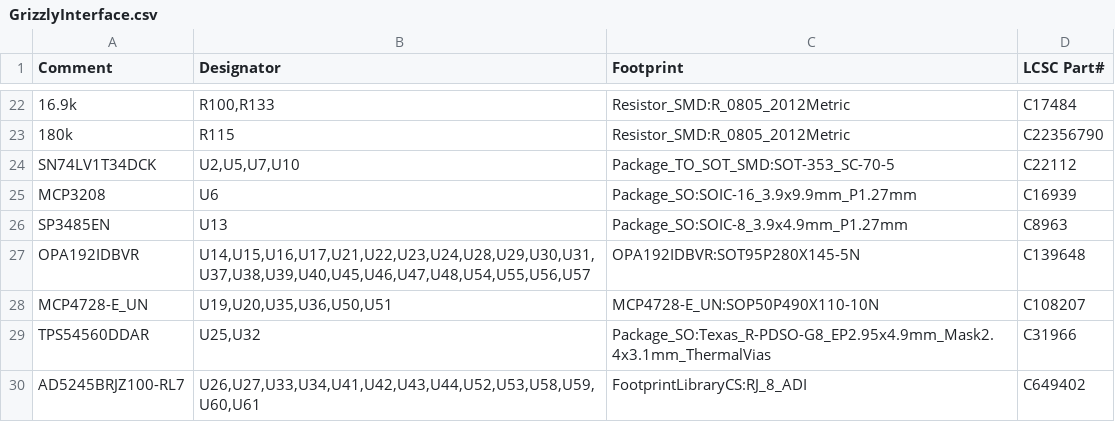
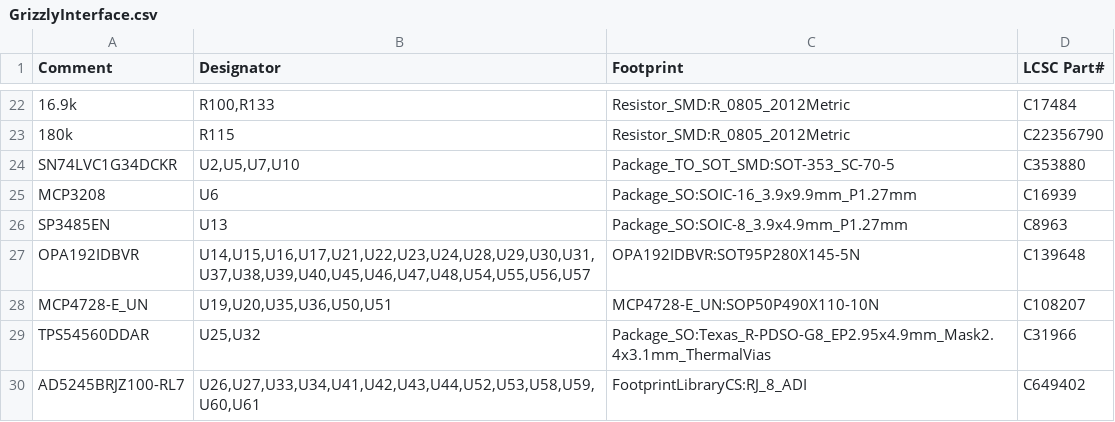
Before and after one commit to Wayne-Richardson-Rheem/GrizzlySimulatorInterface, a CSV file: Ver1.0/Gerbers/GrizzlyInterface.csv, drawn as a sheet; only a part is shown, gaps mark what is left out; the diff names each change by its address in the sheet, - before the commit and + after, or states it on an @@ line.

Commit message:
Updated Translator Part
Changed the part number and LSCS Part number on the schematic and updated the BOM

```diff
--- a/Ver1.0/Gerbers/GrizzlyInterface.csv
+++ b/Ver1.0/Gerbers/GrizzlyInterface.csv
-A24 (Comment): SN74LV1T34DCK
+A24 (Comment): SN74LVC1G34DCKR
-D24 (LCSC Part#): C22112
+D24 (LCSC Part#): C353880
```
Also changed, not shown: 2 other files.
